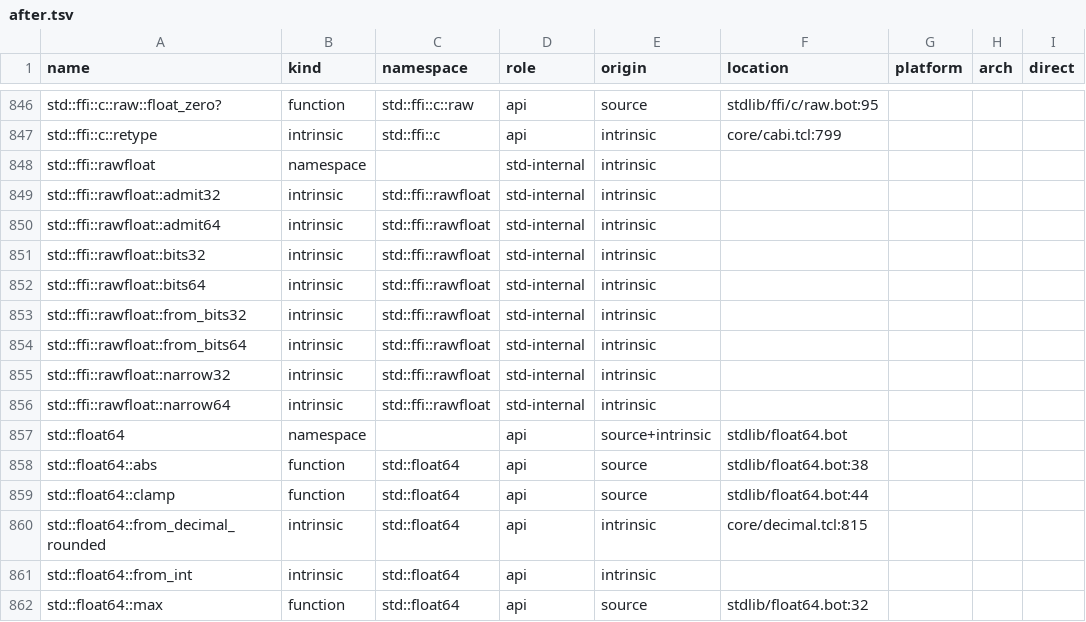
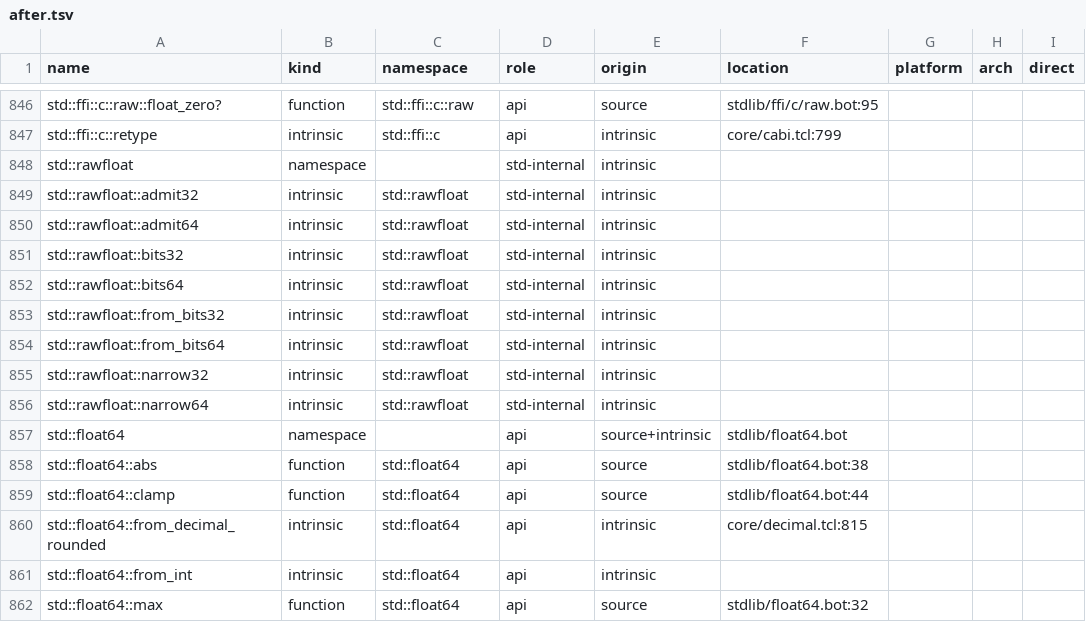
Before and after one commit to mwagner-webdev/botlish, a TSV file: audit/stdlib-census/after.tsv, drawn as a sheet; only a part is shown, gaps mark what is left out.

```diff
--- a/audit/stdlib-census/after.tsv
+++ b/audit/stdlib-census/after.tsv
@@ -847,11 +847,11 @@ std::ffi::c::raw::float_zero?	function	std::ffi::c::raw	api	source	stdlib/ffi/c/
 std::ffi::c::retype	intrinsic	std::ffi::c	api	intrinsic	core/cabi.tcl:799			
-std::ffi::rawfloat	namespace		std-internal	intrinsic				
-std::ffi::rawfloat::admit32	intrinsic	std::ffi::rawfloat	std-internal	intrinsic				
-std::ffi::rawfloat::admit64	intrinsic	std::ffi::rawfloat	std-internal	intrinsic				
-std::ffi::rawfloat::bits32	intrinsic	std::ffi::rawfloat	std-internal	intrinsic				
-std::ffi::rawfloat::bits64	intrinsic	std::ffi::rawfloat	std-internal	intrinsic				
-std::ffi::rawfloat::from_bits32	intrinsic	std::ffi::rawfloat	std-internal	intrinsic				
-std::ffi::rawfloat::from_bits64	intrinsic	std::ffi::rawfloat	std-internal	intrinsic				
-std::ffi::rawfloat::narrow32	intrinsic	std::ffi::rawfloat	std-internal	intrinsic				
-std::ffi::rawfloat::narrow64	intrinsic	std::ffi::rawfloat	std-internal	intrinsic				
+std::rawfloat	namespace		std-internal	intrinsic				
+std::rawfloat::admit32	intrinsic	std::rawfloat	std-internal	intrinsic				
+std::rawfloat::admit64	intrinsic	std::rawfloat	std-internal	intrinsic				
+std::rawfloat::bits32	intrinsic	std::rawfloat	std-internal	intrinsic				
+std::rawfloat::bits64	intrinsic	std::rawfloat	std-internal	intrinsic				
+std::rawfloat::from_bits32	intrinsic	std::rawfloat	std-internal	intrinsic				
+std::rawfloat::from_bits64	intrinsic	std::rawfloat	std-internal	intrinsic				
+std::rawfloat::narrow32	intrinsic	std::rawfloat	std-internal	intrinsic				
+std::rawfloat::narrow64	intrinsic	std::rawfloat	std-internal	intrinsic				
 std::float64	namespace		api	source+intrinsic	stdlib/float64.bot			
```
Also changed, not shown: 11 other files.
